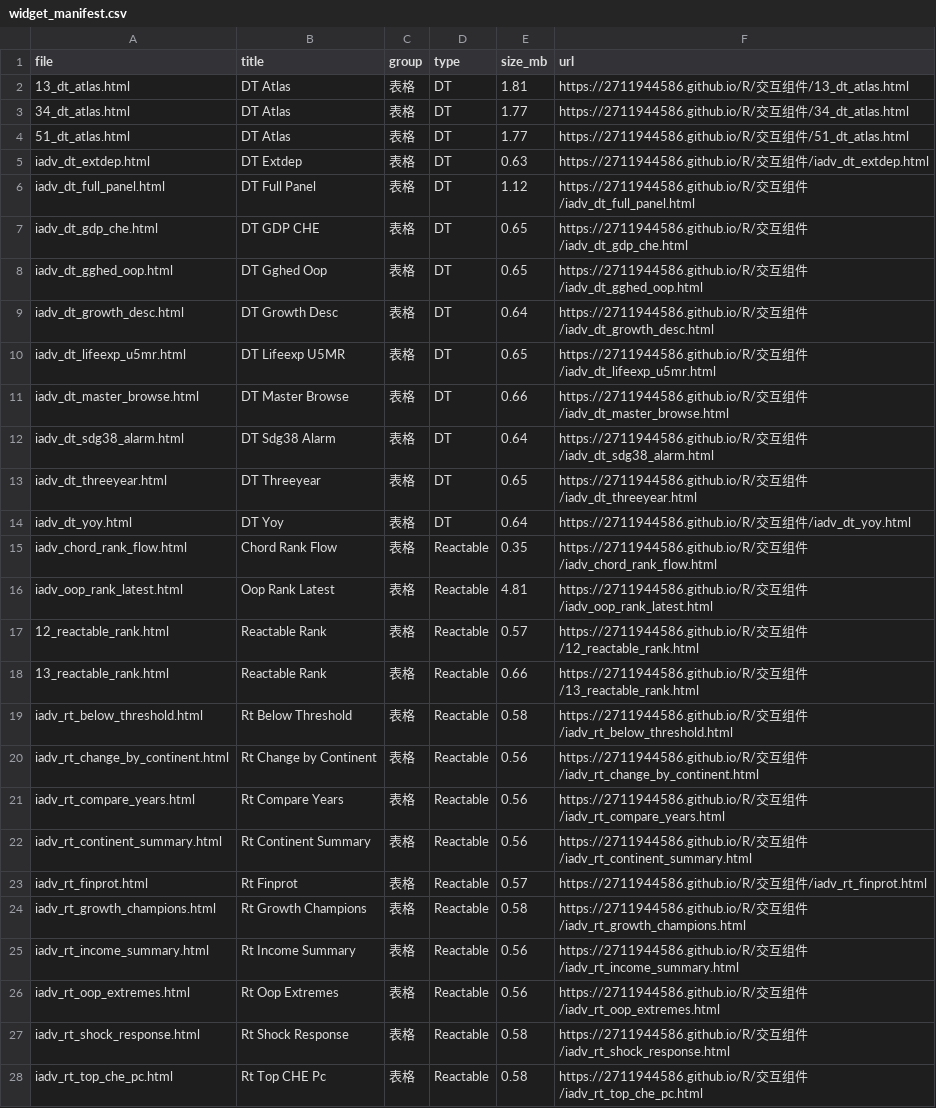
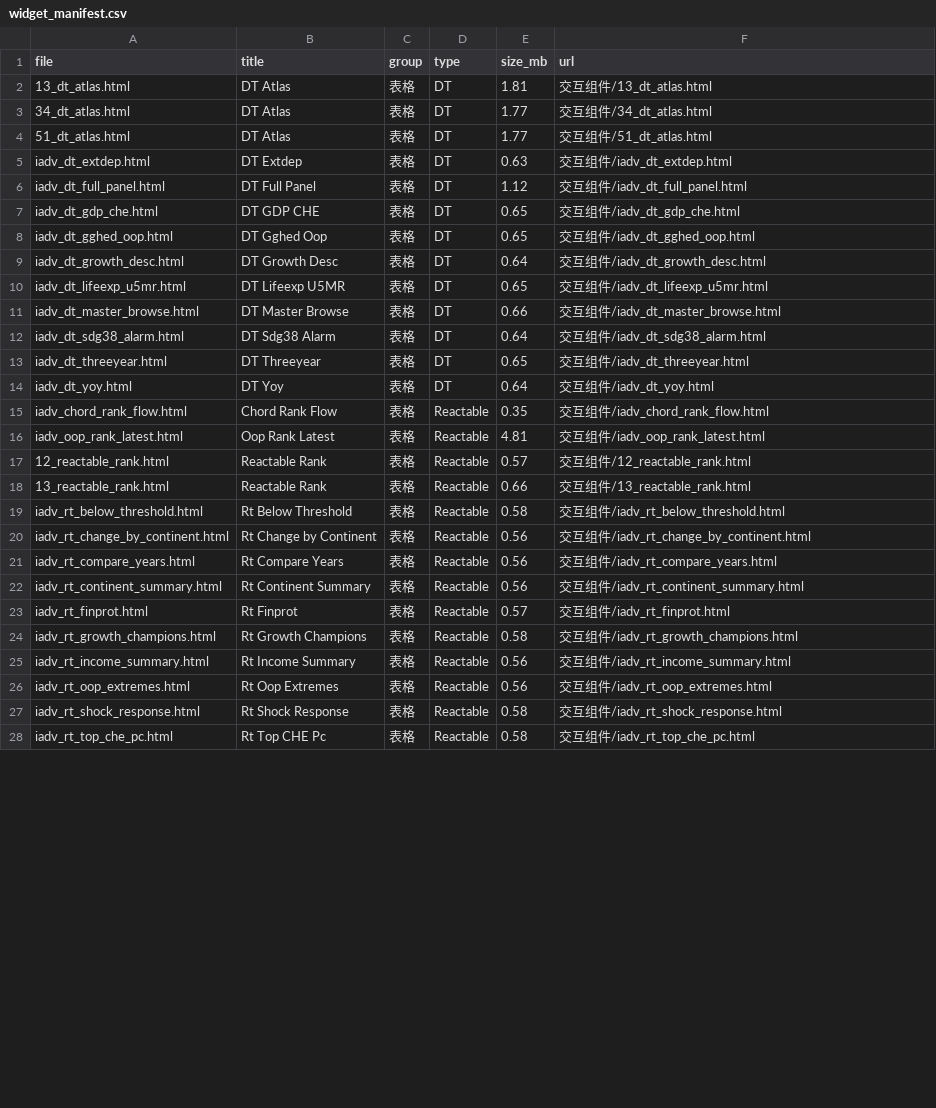
Before and after one commit to 2711944586/R, a CSV file: 仪表盘/www/widget_manifest.csv, drawn as a sheet; only a part is shown; the diff covers the shown part only; the diff names each change by its address in the sheet, - before the commit and + after, or states it on an @@ line.

Commit message:
Load Shiny widgets from local static assets

```diff
--- a/仪表盘/www/widget_manifest.csv
+++ b/仪表盘/www/widget_manifest.csv
-F2 (url): https://2711944586.github.io/R/交互组件/13_dt_atlas.html
+F2 (url): 交互组件/13_dt_atlas.html
-F3 (url): https://2711944586.github.io/R/交互组件/34_dt_atlas.html
+F3 (url): 交互组件/34_dt_atlas.html
-F4 (url): https://2711944586.github.io/R/交互组件/51_dt_atlas.html
+F4 (url): 交互组件/51_dt_atlas.html
-F5 (url): https://2711944586.github.io/R/交互组件/iadv_dt_extdep.html
+F5 (url): 交互组件/iadv_dt_extdep.html
-F6 (url): https://2711944586.github.io/R/交互组件/iadv_dt_full_panel.html
+F6 (url): 交互组件/iadv_dt_full_panel.html
-F7 (url): https://2711944586.github.io/R/交互组件/iadv_dt_gdp_che.html
+F7 (url): 交互组件/iadv_dt_gdp_che.html
-F8 (url): https://2711944586.github.io/R/交互组件/iadv_dt_gghed_oop.html
+F8 (url): 交互组件/iadv_dt_gghed_oop.html
-F9 (url): https://2711944586.github.io/R/交互组件/iadv_dt_growth_desc.html
+F9 (url): 交互组件/iadv_dt_growth_desc.html
-F10 (url): https://2711944586.github.io/R/交互…
+F10 (url): 交互…
-F11 (url): https://2711944586.github.io/R/交互…
+F11 (url): 交互…
-F12 (url): https://2711944586.github.io/R/交互组件/iadv_dt_sdg38_alarm.html
+F12 (url): 交互组件/iadv_dt_sdg38_alarm.html
-F13 (url): https://2711944586.github.io/R/交互组件/iadv_dt_threeyear.html
+F13 (url): 交互组件/iadv_dt_threeyear.html
-F14 (url): https://2711944586.github.io/R/交互组件/iadv_dt_yoy.html
+F14 (url): 交互组件/iadv_dt_yoy.html
-F15 (url): https://2711944586.github.io/R/交互…
+F15 (url): 交互…
-F16 (url): https://2711944586.github.io/R/交互…
+F16 (url): 交互…
-F17 (url): https://2711944586.github.io/R/交互组件/12_reactable_rank.html
+F17 (url): 交互组件/12_reactable_rank.html
-F18 (url): https://2711944586.github.io/R/交互组件/13_reactable_rank.html
+F18 (url): 交互组件/13_reactable_rank.html
-F19 (url): https://2711944586.github.io/R/交互…
+F19 (url): 交互…
-F20 (url): https://2711944586.github.io/R/交互…
+F20 (url): 交互…
-F21 (url): https://2711944586.github.io/R/交互…
+F21 (url): 交互…
-F22 (url): https://2711944586.github.io/R/交互…
+F22 (url): 交互…
-F23 (url): https://2711944586.github.io/R/交互组件/iadv_rt_finprot.html
+F23 (url): 交互组件/iadv_rt_finprot.html
-F24 (url): https://2711944586.github.io/R/交互…
+F24 (url): 交互…
-F25 (url): https://2711944586.github.io/R/交互…
+F25 (url): 交互…
-F26 (url): https://2711944586.github.io/R/交互…
+F26 (url): 交互…
-F27 (url): https://2711944586.github.io/R/交互…
+F27 (url): 交互…
-F28 (url): https://2711944586.github.io/R/交互组件/iadv_rt_top_che_pc.html
+F28 (url): 交互组件/iadv_rt_top_che_pc.html
```
Also changed, not shown: 106 edited cells elsewhere in this file, 6 other files.
